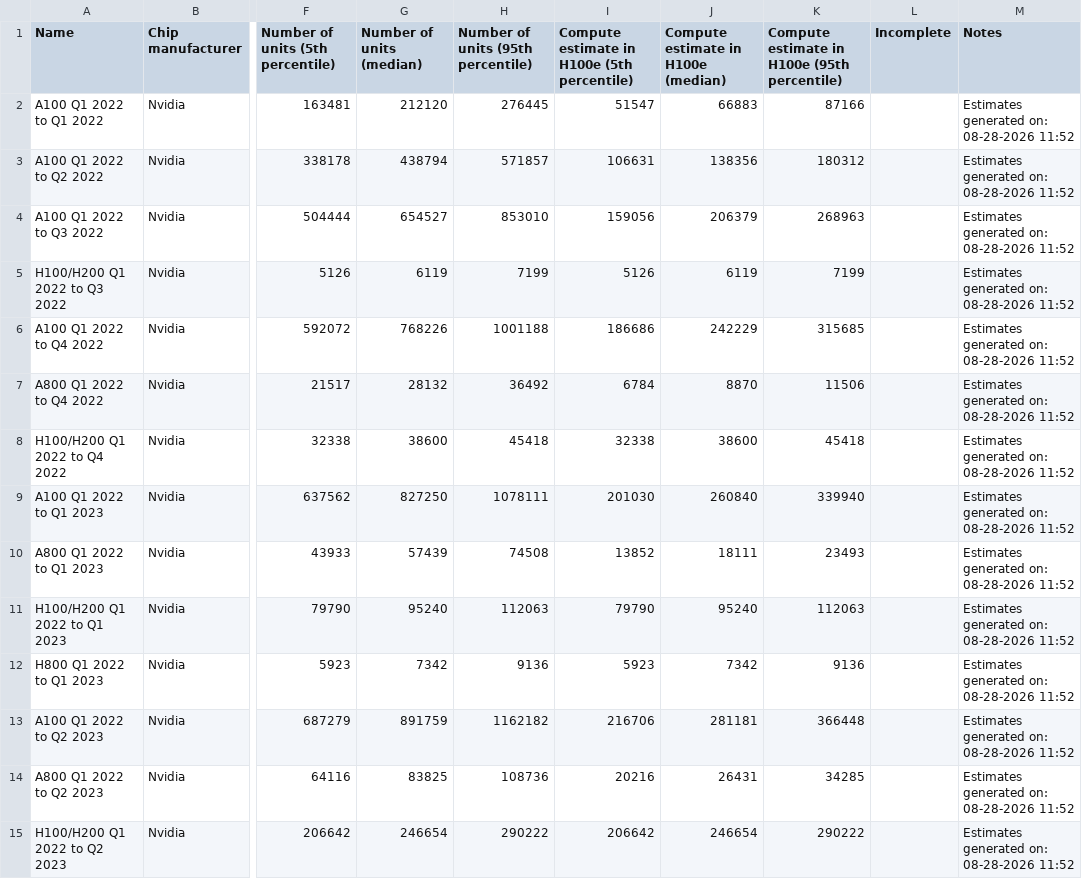
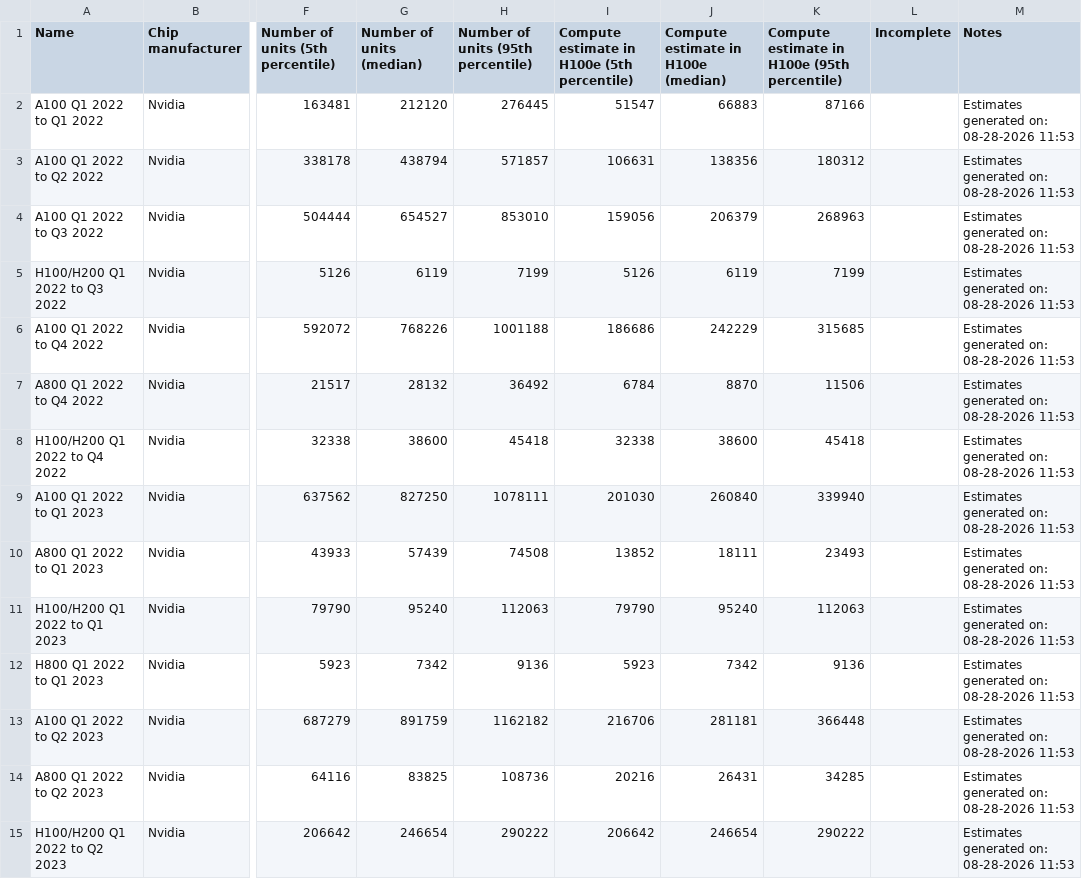
Before and after one commit to epoch-research/ai-chip-counts, a CSV file: csv_export/nvidia_cumulative_by_chip.csv, drawn as a sheet; only a part is shown, gaps mark what is left out; the diff covers the shown part only; the diff names each change by its address in the sheet, - before the commit and + after, or states it on an @@ line.

```diff
--- a/csv_export/nvidia_cumulative_by_chip.csv
+++ b/csv_export/nvidia_cumulative_by_chip.csv
-M2:M15 (Notes): Estimates generated on: 08-28-2026 11:52
+M2:M15 (Notes): Estimates generated on: 08-28-2026 11:53
```
Also changed, not shown: 78 edited cells elsewhere in this file, csv_export/nvidia_calendar_quarter_chip_timelines.csv, csv_export/nvidia_cumulative_totals.csv, 2 other files.
